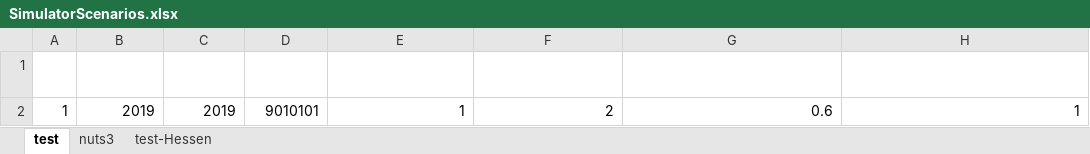
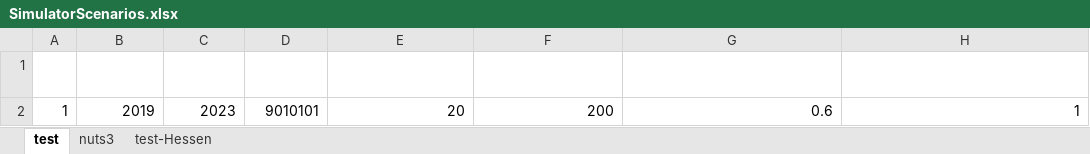
Before and after one commit to SongminYu/render, an Excel workbook: projects/test_building/input/SimulatorScenarios.xlsx, sheet test, drawn as a sheet; only a part is shown; values as stored, in another font and other column widths than the file's, no borders; table styles not drawn; the diff names each change by its address in the sheet, - before the commit and + after, or states it on an @@ line.

```diff
--- a/projects/test_building/input/SimulatorScenarios.xlsx (sheet test)
+++ b/projects/test_building/input/SimulatorScenarios.xlsx (sheet test)
-C2 (end_year): 2019
+C2 (end_year): 2023
-E2 (building_num_min): 1
+E2 (building_num_min): 20
-F2 (building_num_max): 2
+F2 (building_num_max): 200
```
Also changed, not shown: projects/test_building/input/Scenario_BuildingComponent_Input_Labor.xlsx, 9 other files.
